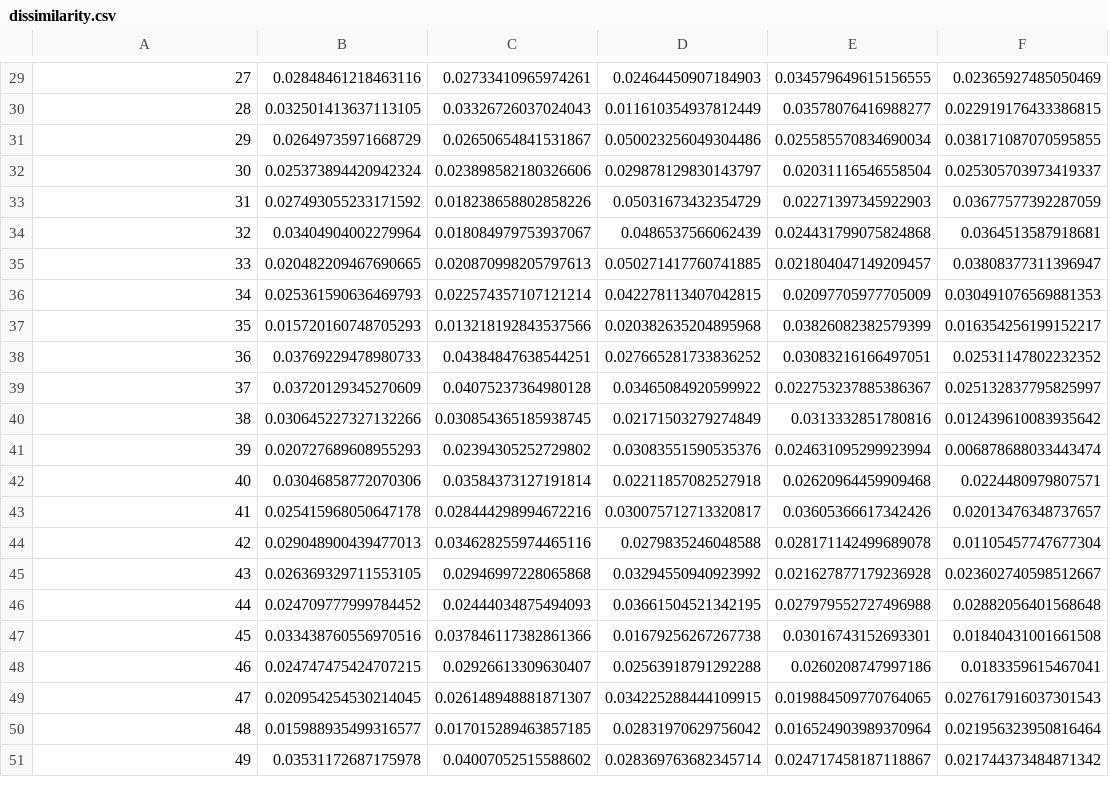
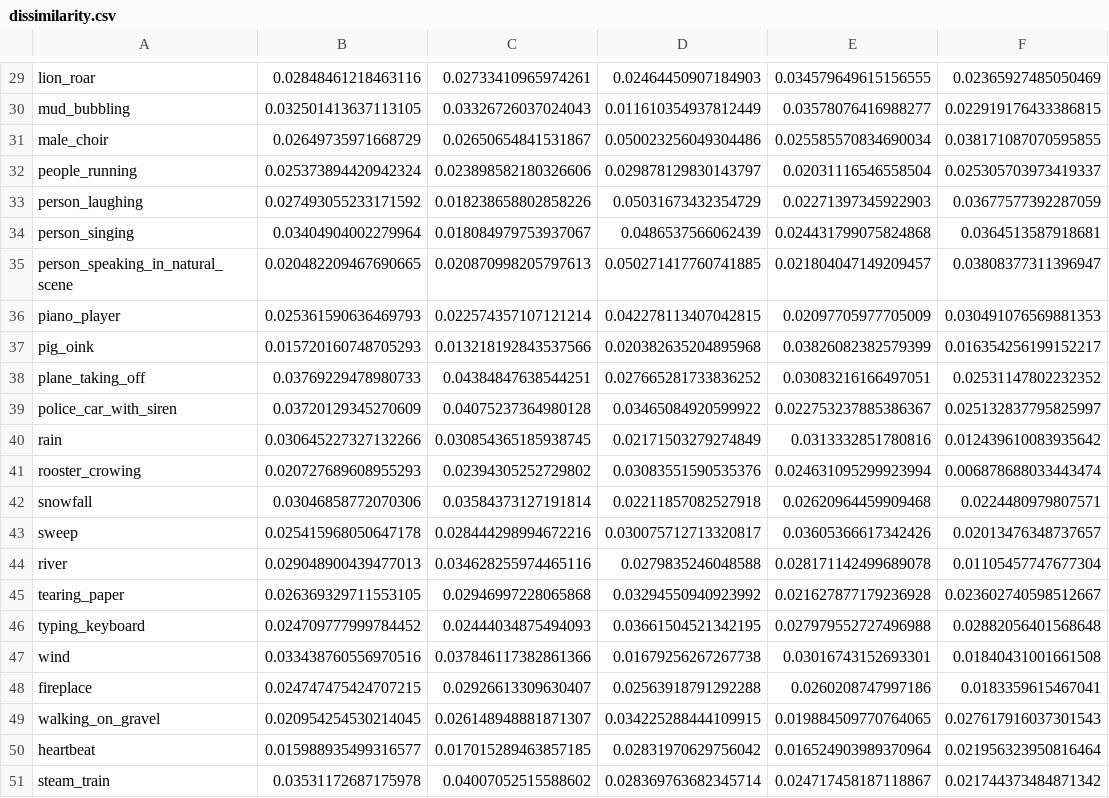
Before and after one commit to Taranks7/RDM_practicalproject, a CSV file: AVIMA/dissimilarity.csv, drawn as a sheet; only a part is shown, gaps mark what is left out; the diff covers the shown part only; the diff names each change by its address in the sheet, - before the commit and + after, or states it on an @@ line.

```diff
--- a/AVIMA/dissimilarity.csv
+++ b/AVIMA/dissimilarity.csv
-A29: 27
+A29: lion_roar
-A30: 28
+A30: mud_bubbling
-A31: 29
+A31: male_choir
-A32: 30
+A32: people_running
-A33: 31
+A33: person_laughing
-A34: 32
+A34: person_singing
-A35: 33
+A35: person_speaking_in_natural_scene
-A36: 34
+A36: piano_player
-A37: 35
+A37: pig_oink
-A38: 36
+A38: plane_taking_off
-A39: 37
+A39: police_car_with_siren
-A40: 38
+A40: rain
-A41: 39
+A41: rooster_crowing
-A42: 40
+A42: snowfall
-A43: 41
+A43: sweep
-A44: 42
+A44: river
-A45: 43
+A45: tearing_paper
-A46: 44
+A46: typing_keyboard
-A47: 45
+A47: wind
-A48: 46
+A48: fireplace
-A49: 47
+A49: walking_on_gravel
-A50: 48
+A50: heartbeat
-A51: 49
+A51: steam_train
```
Also changed, not shown: 1 added row, 1 removed row and 27 edited cells elsewhere in this file.
